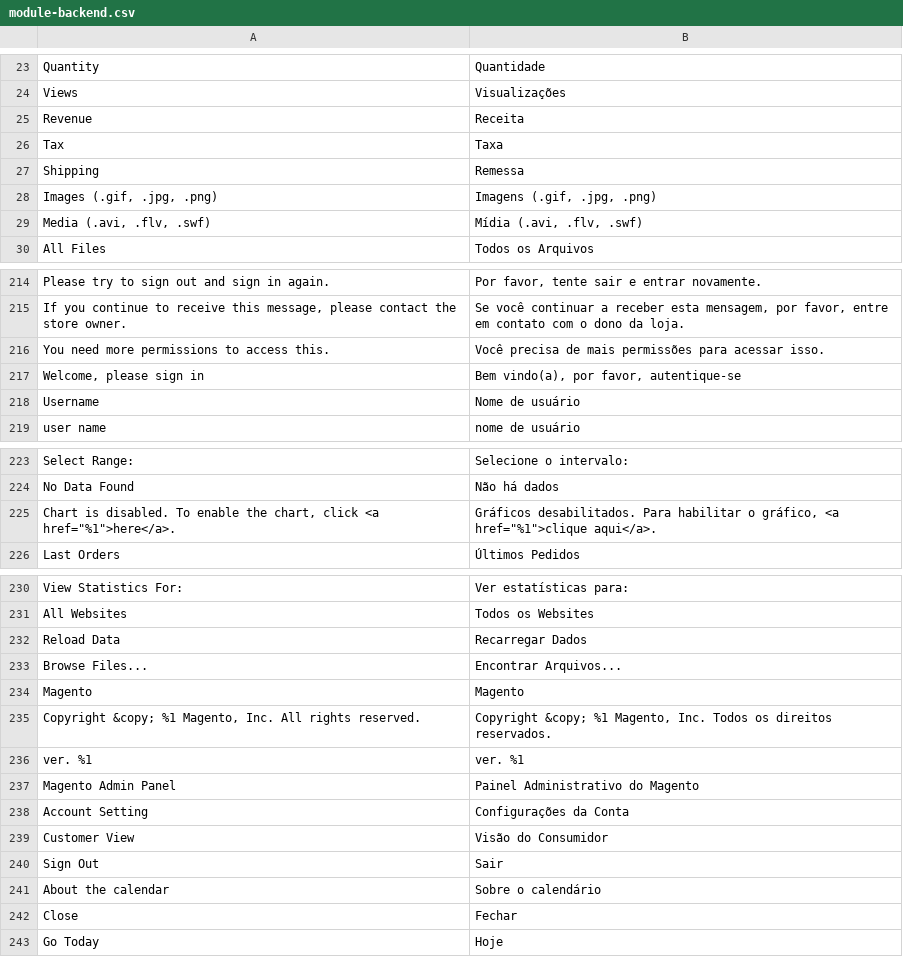
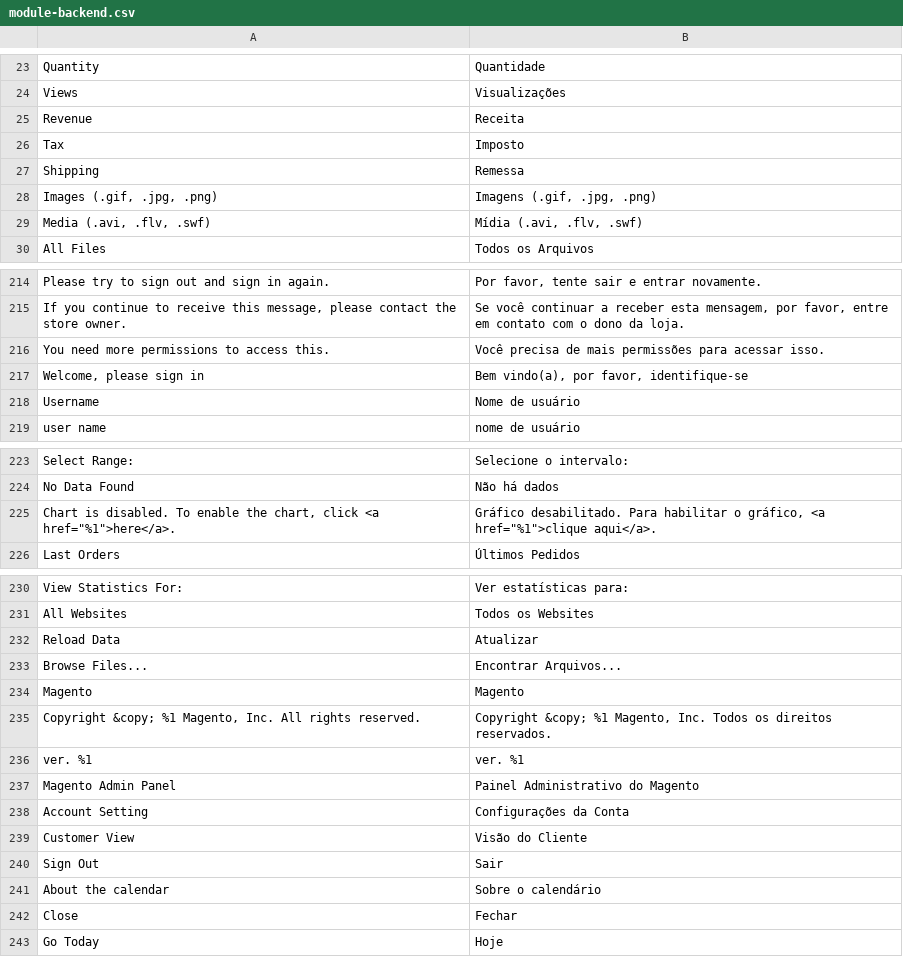
Before and after one commit to ungonnak/magento2-pt_BR, a CSV file: module-backend.csv, drawn as a sheet; only a part is shown, gaps mark what is left out; the diff covers the shown part only; the diff names each change by its address in the sheet, - before the commit and + after, or states it on an @@ line.

```diff
--- a/module-backend.csv
+++ b/module-backend.csv
-B26: Taxa
+B26: Imposto
-B217: Bem vindo(a), por favor, autentique-se
+B217: Bem vindo(a), por favor, identifique-se
-B225: Gráficos desabilitados. Para habilitar…
+B225: Gráfico desabilitado. Para habilitar…
-B232: Recarregar Dados
+B232: Atualizar
-B239: Visão do Consumidor
+B239: Visão do Cliente
```
Also changed, not shown: 16 edited cells elsewhere in this file, 9 other files.
